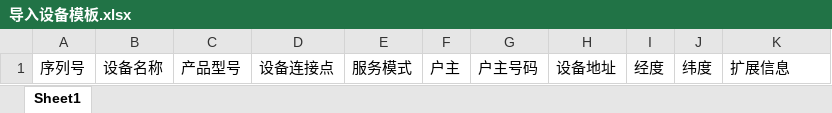
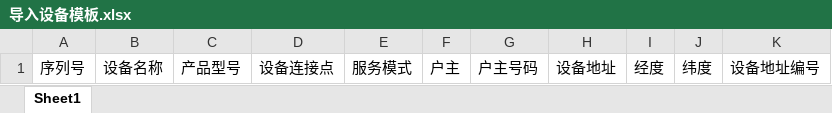
Before and after one commit to flower-11-as/iot-app, an Excel workbook: iot-web/src/main/resources/public/导入设备模板.xlsx, sheet Sheet1, drawn as a sheet; values as stored, in another font and other column widths than the file's, no borders; the diff names each change by its address in the sheet, - before the commit and + after, or states it on an @@ line.

```diff
--- a/iot-web/src/main/resources/public/导入设备模板.xlsx (sheet Sheet1)
+++ b/iot-web/src/main/resources/public/导入设备模板.xlsx (sheet Sheet1)
-K1: 扩展信息
+K1: 设备地址编号
```
Also changed, not shown: 15 other files.
